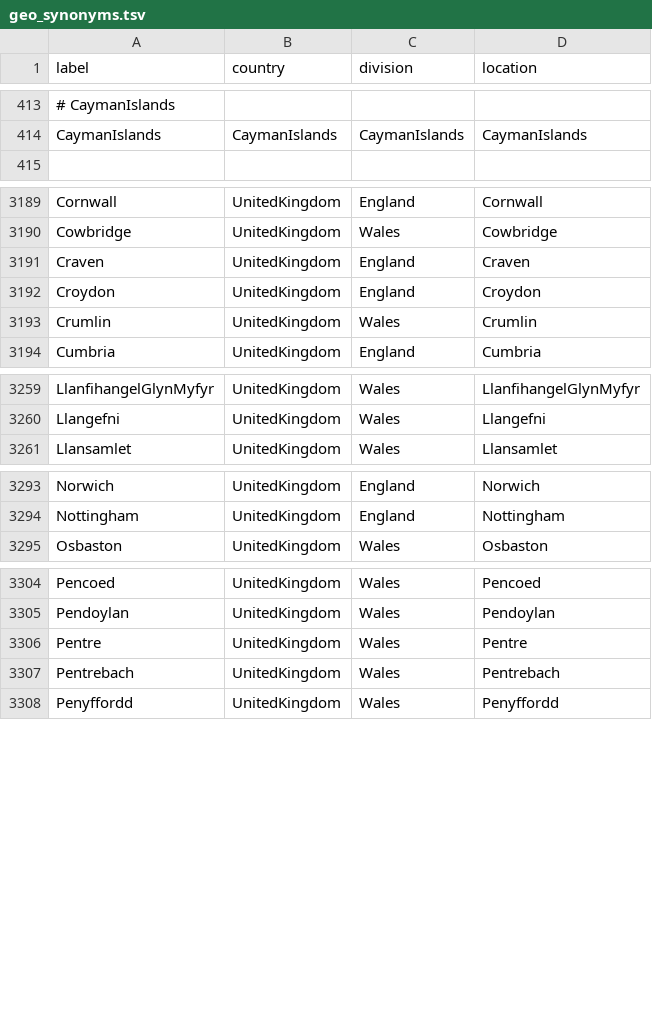
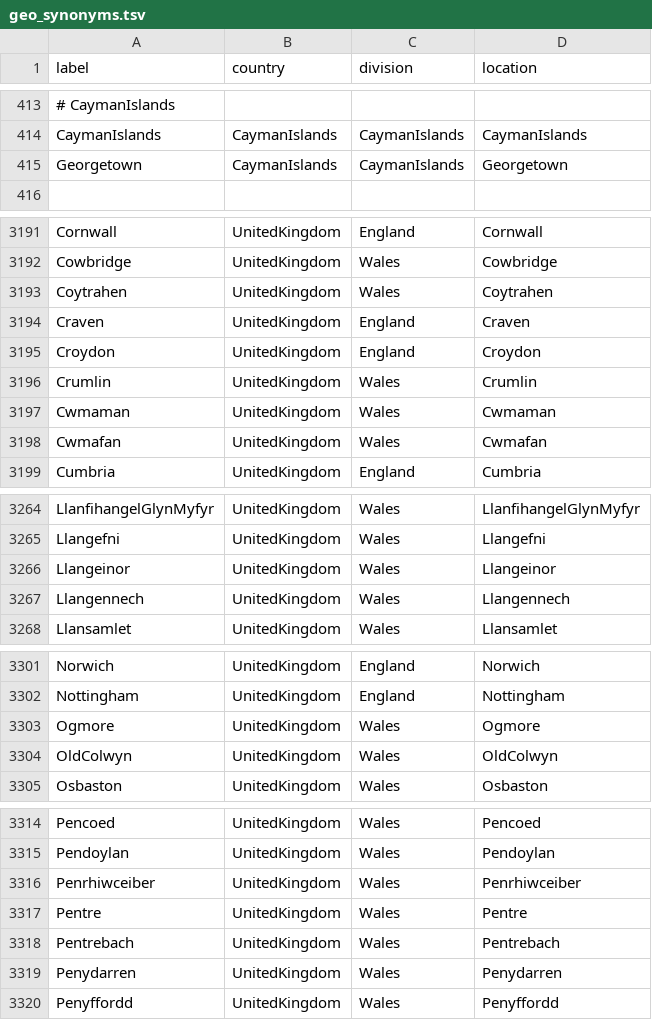
Before and after one commit to nextstrain/fauna, a TSV file: source-data/geo_synonyms.tsv, drawn as a sheet; only a part is shown, gaps mark what is left out; the diff covers the shown part only; the diff names each change by its address in the sheet, - before the commit and + after, or states it on an @@ line.

Commit message:
Update geosynonyms, flu location and flu strain name fixes

```diff
--- a/source-data/geo_synonyms.tsv
+++ b/source-data/geo_synonyms.tsv
+row 415: Georgetown | CaymanIslands | CaymanIslands | Georgetown
+row 3193: Coytrahen | UnitedKingdom | Wales | Coytrahen
+row 3197: Cwmaman | UnitedKingdom | Wales | Cwmaman
+row 3198: Cwmafan | UnitedKingdom | Wales | Cwmafan
+row 3266: Llangeinor | UnitedKingdom | Wales | Llangeinor
+row 3267: Llangennech | UnitedKingdom | Wales | Llangennech
+row 3303: Ogmore | UnitedKingdom | Wales | Ogmore
+row 3304: OldColwyn | UnitedKingdom | Wales | OldColwyn
+row 3316: Penrhiwceiber | UnitedKingdom | Wales | Penrhiwceiber
+row 3319: Penydarren | UnitedKingdom | Wales | Penydarren
```
Also changed, not shown: 5 added rows elsewhere in this file, source-data/flu_fix_location_label.tsv, source-data/flu_strain_name_fix.tsv.
